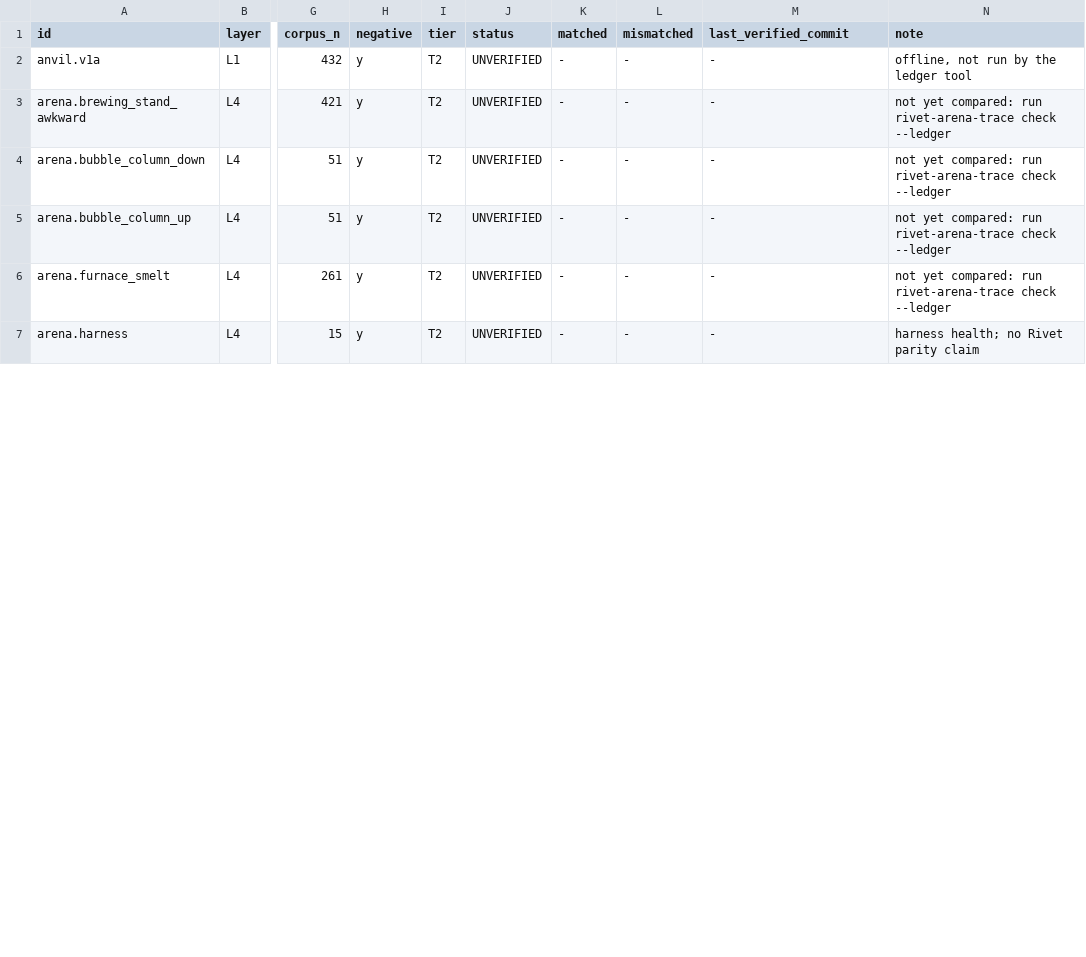
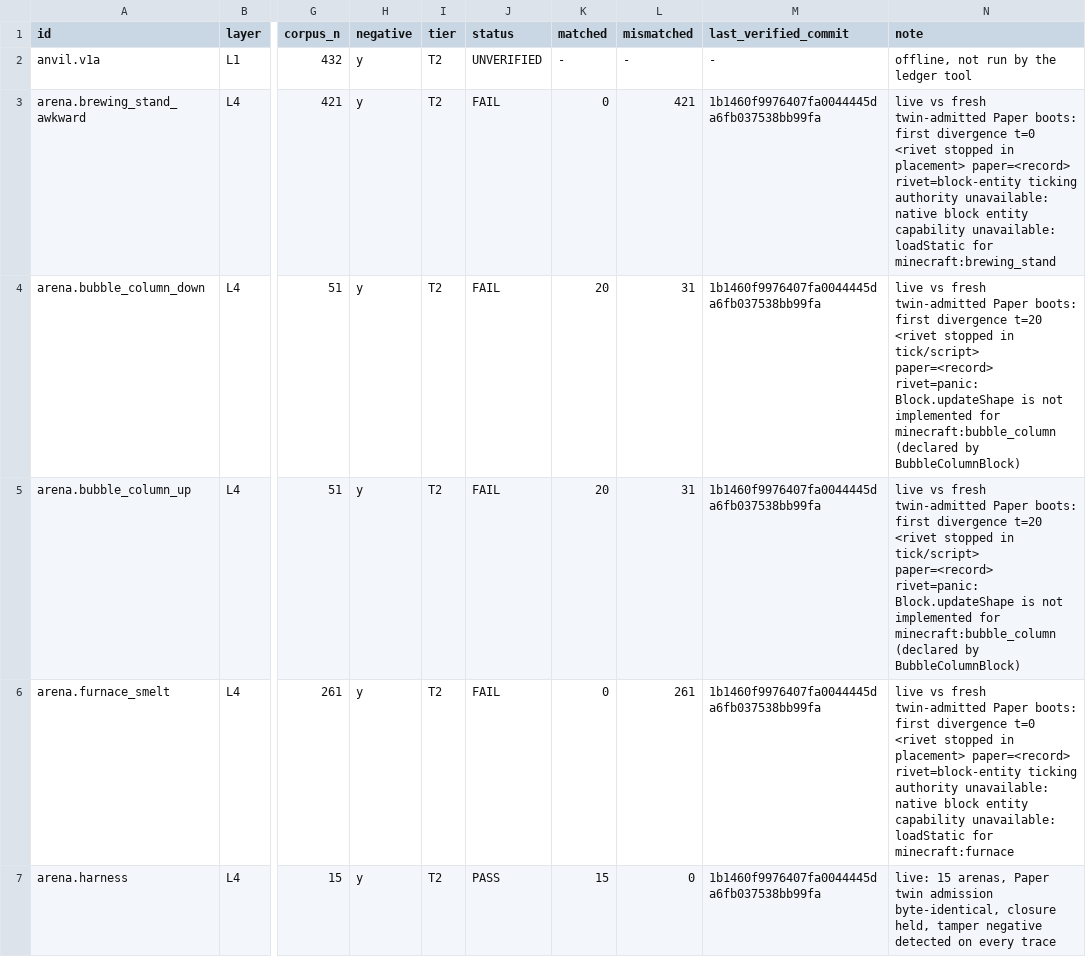
Before and after one commit to jonaslsaa/rivet, a TSV file: VERIFY.tsv, drawn as a sheet; only a part is shown, gaps mark what is left out; the diff covers the shown part only; the diff names each change by its address in the sheet, - before the commit and + after, or states it on an @@ line.

```diff
--- a/VERIFY.tsv
+++ b/VERIFY.tsv
-J3:J6 (status): UNVERIFIED
+J3:J6 (status): FAIL
-K3 (matched): -
+K3 (matched): 0
-L3 (mismatched): -
+L3 (mismatched): 421
-M3:M7 (last_verified_commit): -
+M3:M7 (last_verified_commit): 1b1460f9976407fa0044445da6fb037538bb99fa
-N3 (note): not yet compared: run rivet-arena-trace check --ledger
+N3 (note): live vs fresh twin-admitted Paper boots: first divergence t=0 <rivet stopped in placement> paper=<record> rivet=block-entity ticking authority unavailable: native block entity capability unavailable: loadStatic for minecraft:brewing_stand
-K4:K5 (matched): -
+K4:K5 (matched): 20
-L4:L5 (mismatched): -
+L4:L5 (mismatched): 31
-N4:N5 (note): not yet compared: run rivet-arena-trace check --ledger
+N4:N5 (note): live vs fresh twin-admitted Paper boots: first divergence t=20 <rivet stopped in tick/script> paper=<record> rivet=panic: Block.updateShape is not implemented for minecraft:bubble_column (declared by BubbleColumnBlock)
-K6 (matched): -
+K6 (matched): 0
-L6 (mismatched): -
+L6 (mismatched): 261
-N6 (note): not yet compared: run rivet-arena-trace check --ledger
+N6 (note): live vs fresh twin-admitted Paper boots: first divergence t=0 <rivet stopped in placement> paper=<record> rivet=block-entity ticking authority unavailable: native block entity capability unavailable: loadStatic for minecraft:furnace
-J7 (status): UNVERIFIED
+J7 (status): PASS
-K7 (matched): -
+K7 (matched): 15
-L7 (mismatched): -
+L7 (mismatched): 0
-N7 (note): harness health; no Rivet parity claim
+N7 (note): live: 15 arenas, Paper twin admission byte-identical, closure held, tamper negative detected on every trace
```
Also changed, not shown: 55 edited cells elsewhere in this file.
